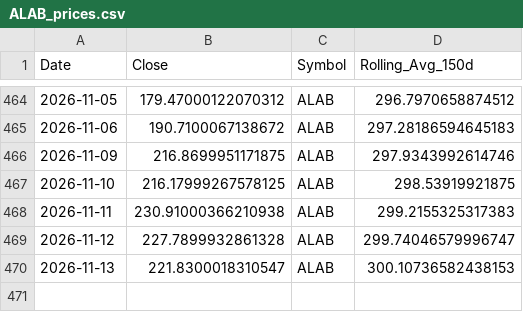
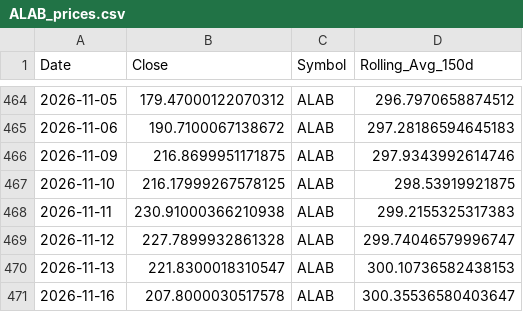
Before and after one commit to yanivvi/stocksmania, a CSV file: data/ALAB_prices.csv, drawn as a sheet; only a part is shown, gaps mark what is left out.

```diff
--- a/data/ALAB_prices.csv
+++ b/data/ALAB_prices.csv
@@ -470 +470,2 @@ Date,Close,Symbol,Rolling_Avg_150d
 2026-11-13,221.8300018310547,ALAB,300.10736582438153
+2026-11-16,207.8000030517578,ALAB,300.35536580403647
```
Also changed, not shown: data/CHKP_prices.csv, data/CLBT_prices.csv, 30 other files.
